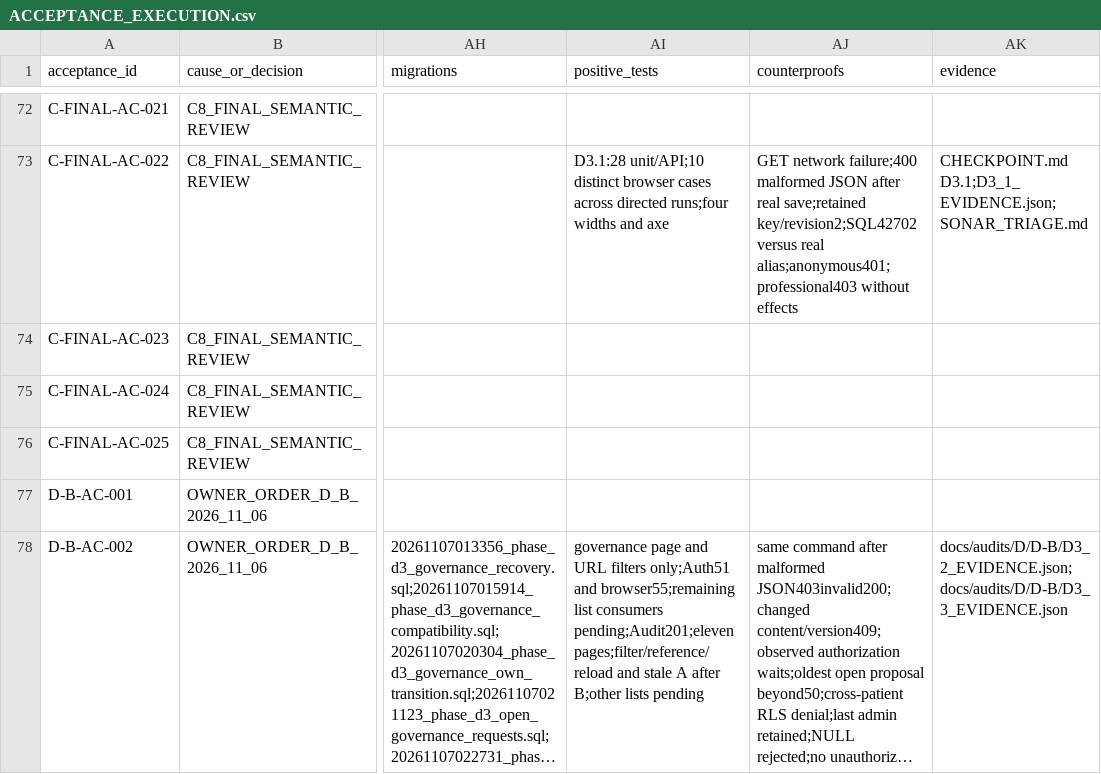
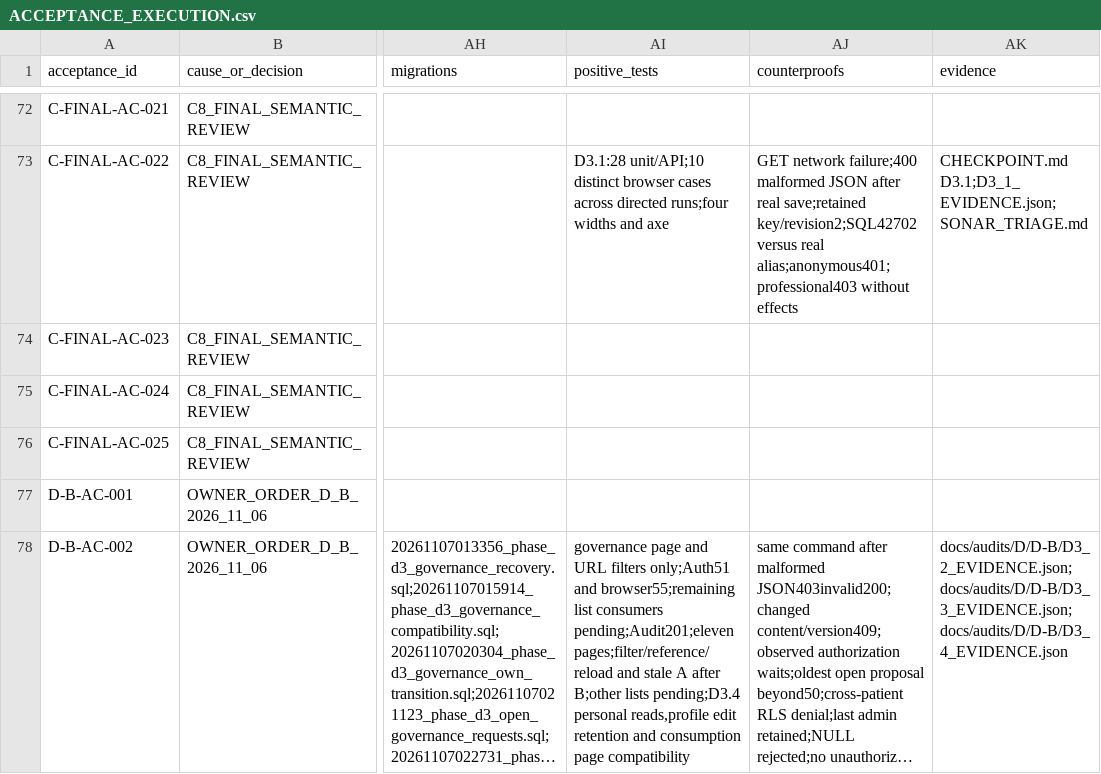
Before and after one commit to RMZZFAJ/home-care-assistant, a CSV file: docs/audits/D/D-B/ACCEPTANCE_EXECUTION.csv, drawn as a sheet; only a part is shown, gaps mark what is left out; long unchanged cells end in …; the diff covers the shown part only; the diff names each change by its address in the sheet, - before the commit and + after, or states it on an @@ line.

Commit message:
feat: complete scoped personal read states for phase D3

```diff
--- a/docs/audits/D/D-B/ACCEPTANCE_EXECUTION.csv
+++ b/docs/audits/D/D-B/ACCEPTANCE_EXECUTION.csv
-AI78 (positive_tests): …B;other lists pending
+AI78 (positive_tests): …B;other lists pending;D3.4 personal reads,profile edit retention and consumption page compatibility
-AK78 (evidence): docs/audits/D/D-B/D3_2_EVIDENCE.json;docs/audits/D/D-B/D3_3_EVIDENCE.json
+AK78 (evidence): docs/audits/D/D-B/D3_2_EVIDENCE.json;docs/audits/D/D-B/D3_3_EVIDENCE.json;docs/audits/D/D-B/D3_4_EVIDENCE.json
```
Also changed, not shown: 10 edited cells elsewhere in this file, 23 other files.
